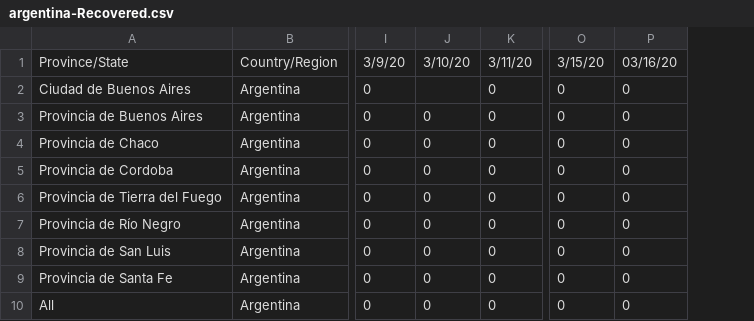
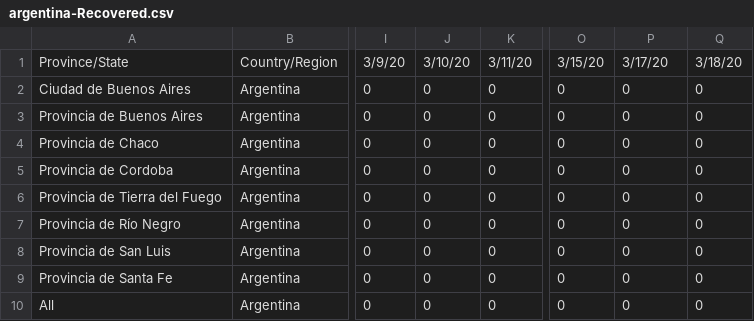
Before and after one commit to fiskker/COVID-19, a CSV file: argentina_covid_19_data/argentina-Recovered.csv, drawn as a sheet; only a part is shown, gaps mark what is left out; the diff names each change by its address in the sheet, - before the commit and + after, or states it on an @@ line.

```diff
--- a/argentina_covid_19_data/argentina-Recovered.csv
+++ b/argentina_covid_19_data/argentina-Recovered.csv
+column Q, rows 1-10: 3/18/20 | 0 | 0 | 0 | 0 | 0 | 0 | 0 | 0 | 0
-P1: 03/16/20
+P1: 3/17/20
-J2: (empty)
+J2: 0
```
Also changed, not shown: argentina_covid_19_data/argentina-Confirmed.csv, argentina_covid_19_data/argentina-Deaths.csv, 1 other file.
